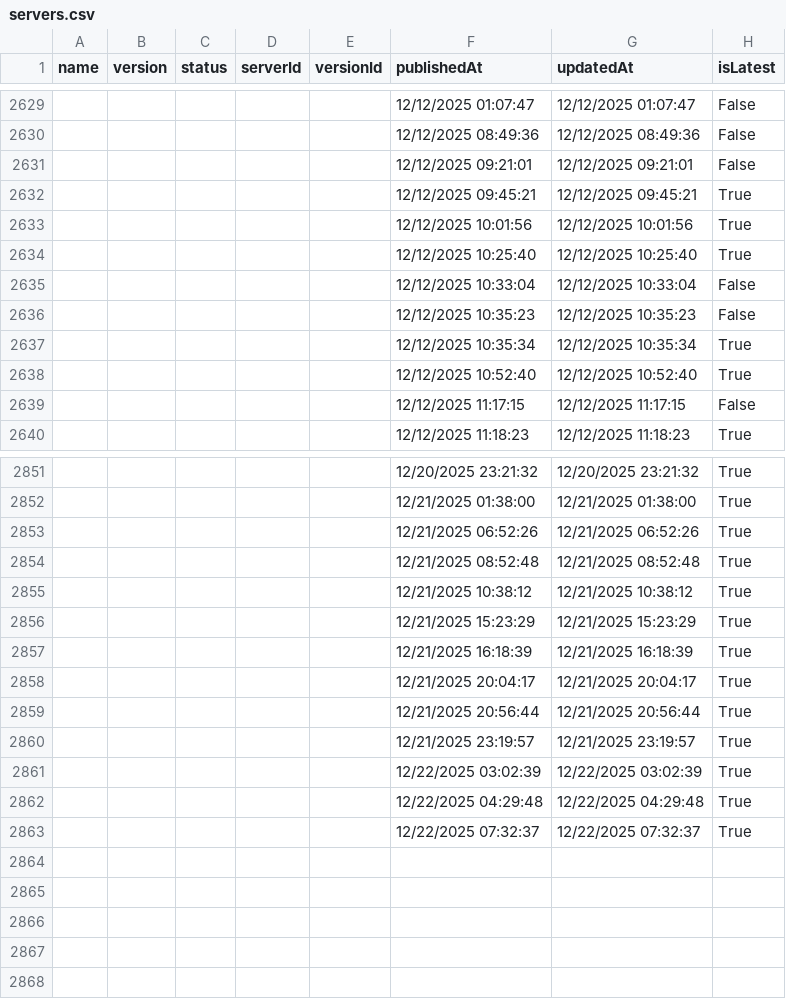
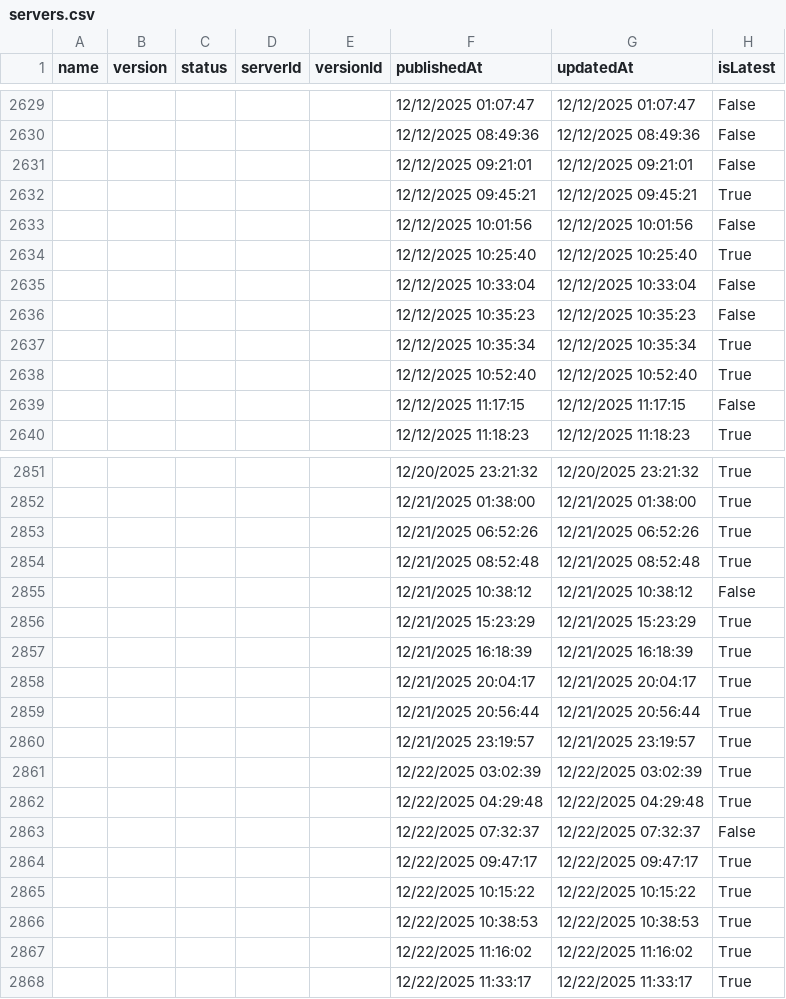
Before and after one commit to joelverhagen/mcp-insights, a CSV file: servers.csv, drawn as a sheet; only a part is shown, gaps mark what is left out.

```diff
--- a/servers.csv
+++ b/servers.csv
@@ -2632,3 +2632,3 @@
 ,,,,,"12/12/2025 09:45:21","12/12/2025 09:45:21","True"
-,,,,,"12/12/2025 10:01:56","12/12/2025 10:01:56","True"
+,,,,,"12/12/2025 10:01:56","12/12/2025 10:01:56","False"
 ,,,,,"12/12/2025 10:25:40","12/12/2025 10:25:40","True"
@@ -2854,3 +2854,3 @@
 ,,,,,"12/21/2025 08:52:48","12/21/2025 08:52:48","True"
-,,,,,"12/21/2025 10:38:12","12/21/2025 10:38:12","True"
+,,,,,"12/21/2025 10:38:12","12/21/2025 10:38:12","False"
 ,,,,,"12/21/2025 15:23:29","12/21/2025 15:23:29","True"
@@ -2862,2 +2862,7 @@
 ,,,,,"12/22/2025 04:29:48","12/22/2025 04:29:48","True"
-,,,,,"12/22/2025 07:32:37","12/22/2025 07:32:37","True"
+,,,,,"12/22/2025 07:32:37","12/22/2025 07:32:37","False"
+,,,,,"12/22/2025 09:47:17","12/22/2025 09:47:17","True"
+,,,,,"12/22/2025 10:15:22","12/22/2025 10:15:22","True"
+,,,,,"12/22/2025 10:38:53","12/22/2025 10:38:53","True"
+,,,,,"12/22/2025 11:16:02","12/22/2025 11:16:02","True"
+,,,,,"12/22/2025 11:33:17","12/22/2025 11:33:17","True"
```
Also changed, not shown: 3 other files.
